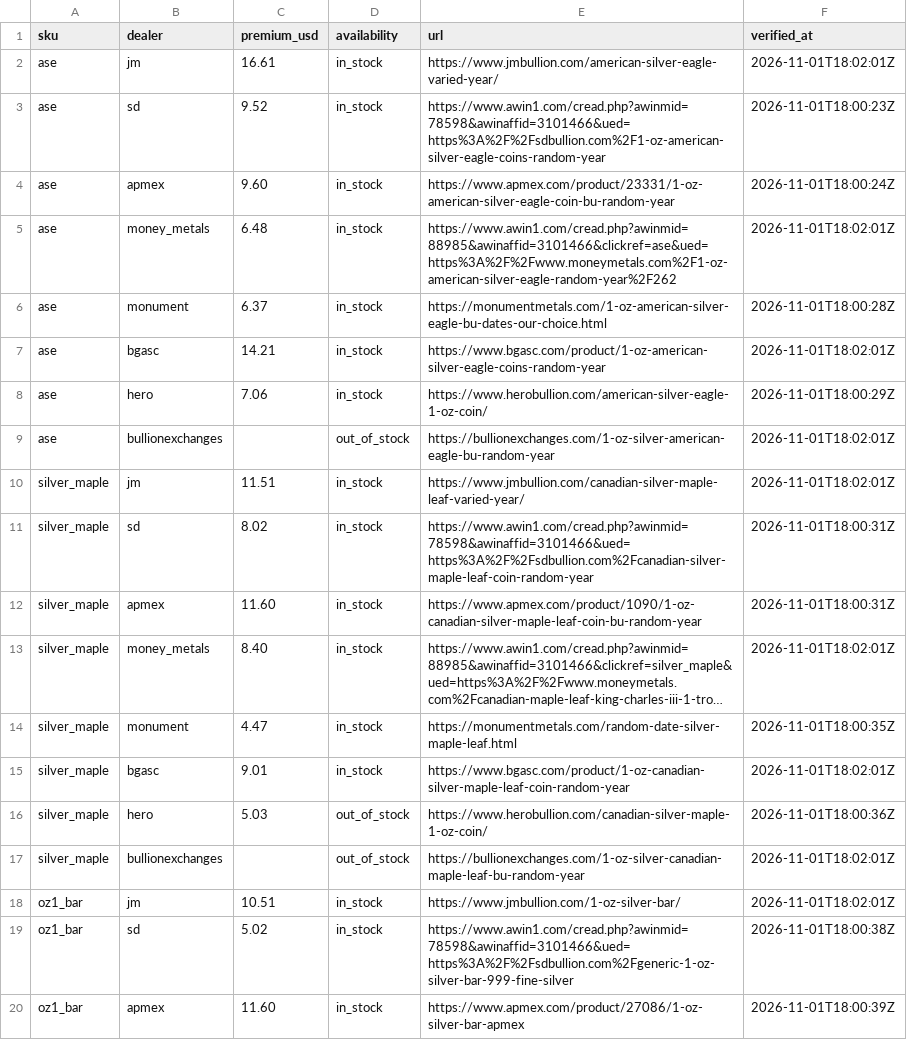
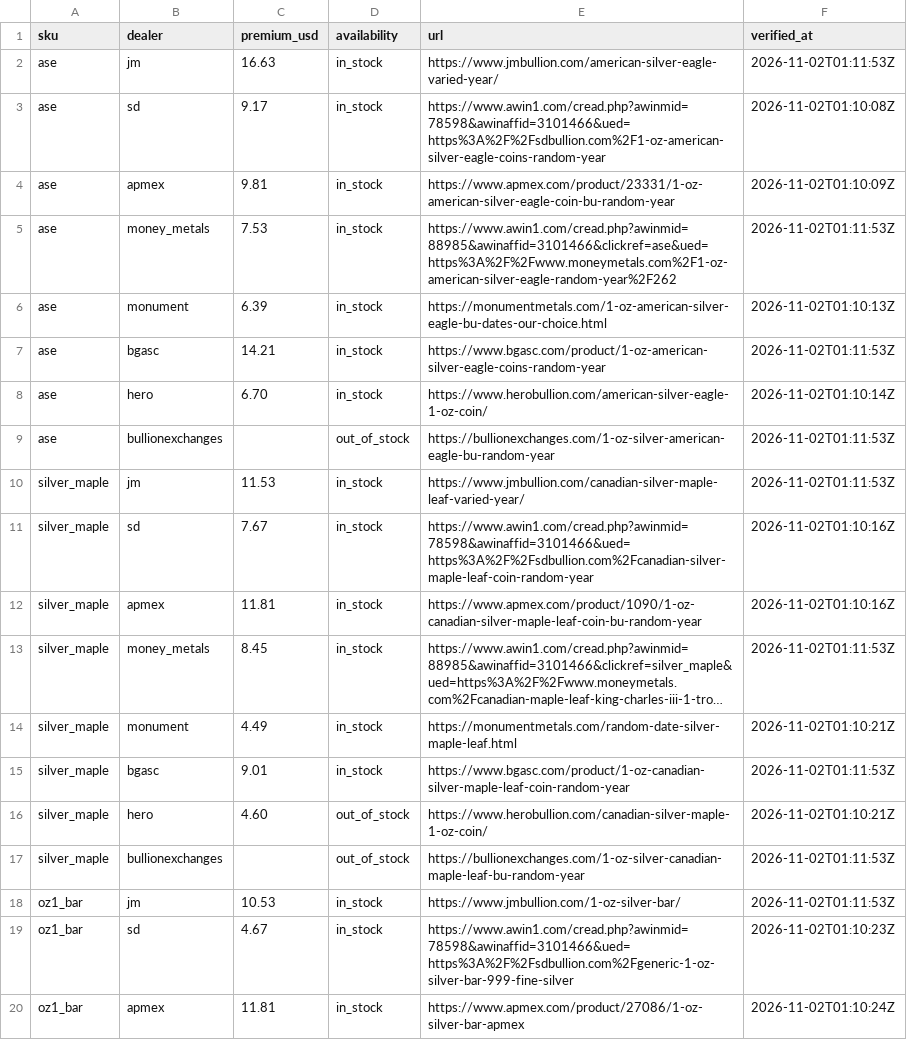
Before and after one commit to cthacke1/troydesk-data, a CSV file: data/premiums.csv, drawn as a sheet; only a part is shown; long unchanged cells end in …; the diff covers the shown part only; the diff names each change by its address in the sheet, - before the commit and + after, or states it on an @@ line.

```diff
--- a/data/premiums.csv
+++ b/data/premiums.csv
-C2 (premium_usd): 16.61
+C2 (premium_usd): 16.63
-F2 (verified_at): 2026-11-01T18:02:01Z
+F2 (verified_at): 2026-11-02T01:11:53Z
-C3 (premium_usd): 9.52
+C3 (premium_usd): 9.17
-F3 (verified_at): 2026-11-01T18:00:23Z
+F3 (verified_at): 2026-11-02T01:10:08Z
-C4 (premium_usd): 9.60
+C4 (premium_usd): 9.81
-F4 (verified_at): 2026-11-01T18:00:24Z
+F4 (verified_at): 2026-11-02T01:10:09Z
-C5 (premium_usd): 6.48
+C5 (premium_usd): 7.53
-F5 (verified_at): 2026-11-01T18:02:01Z
+F5 (verified_at): 2026-11-02T01:11:53Z
-C6 (premium_usd): 6.37
+C6 (premium_usd): 6.39
-F6 (verified_at): 2026-11-01T18:00:28Z
+F6 (verified_at): 2026-11-02T01:10:13Z
-F7 (verified_at): 2026-11-01T18:02:01Z
+F7 (verified_at): 2026-11-02T01:11:53Z
-C8 (premium_usd): 7.06
+C8 (premium_usd): 6.70
-F8 (verified_at): 2026-11-01T18:00:29Z
+F8 (verified_at): 2026-11-02T01:10:14Z
-F9:F10 (verified_at): 2026-11-01T18:02:01Z
+F9:F10 (verified_at): 2026-11-02T01:11:53Z
-C10 (premium_usd): 11.51
+C10 (premium_usd): 11.53
-C11 (premium_usd): 8.02
+C11 (premium_usd): 7.67
-F11:F12 (verified_at): 2026-11-01T18:00:31Z
+F11:F12 (verified_at): 2026-11-02T01:10:16Z
-C12 (premium_usd): 11.60
+C12 (premium_usd): 11.81
-C13 (premium_usd): 8.40
+C13 (premium_usd): 8.45
-F13 (verified_at): 2026-11-01T18:02:01Z
+F13 (verified_at): 2026-11-02T01:11:53Z
-C14 (premium_usd): 4.47
+C14 (premium_usd): 4.49
-F14 (verified_at): 2026-11-01T18:00:35Z
+F14 (verified_at): 2026-11-02T01:10:21Z
-F15 (verified_at): 2026-11-01T18:02:01Z
+F15 (verified_at): 2026-11-02T01:11:53Z
-C16 (premium_usd): 5.03
+C16 (premium_usd): 4.60
-F16 (verified_at): 2026-11-01T18:00:36Z
+F16 (verified_at): 2026-11-02T01:10:21Z
-F17:F18 (verified_at): 2026-11-01T18:02:01Z
+F17:F18 (verified_at): 2026-11-02T01:11:53Z
-C18 (premium_usd): 10.51
+C18 (premium_usd): 10.53
-C19 (premium_usd): 5.02
+C19 (premium_usd): 4.67
-F19 (verified_at): 2026-11-01T18:00:38Z
+F19 (verified_at): 2026-11-02T01:10:23Z
-C20 (premium_usd): 11.60
+C20 (premium_usd): 11.81
-F20 (verified_at): 2026-11-01T18:00:39Z
+F20 (verified_at): 2026-11-02T01:10:24Z
```
Also changed, not shown: 98 edited cells elsewhere in this file, 1 other file.
